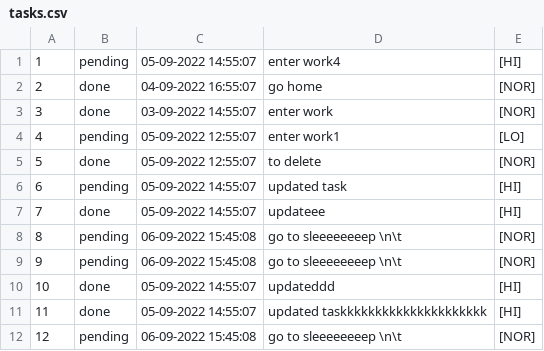
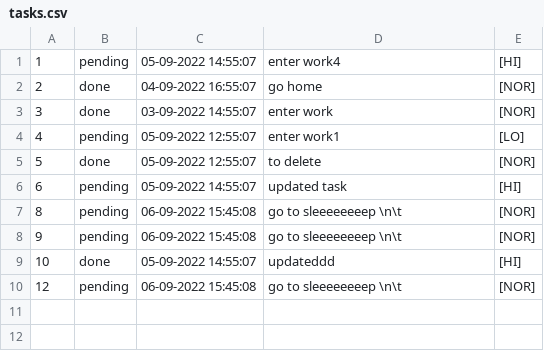
Before and after one commit to ogi1998/ToDo-Application, a CSV file: tasks.csv, drawn as a sheet; the diff names each change by its address in the sheet, - before the commit and + after, or states it on an @@ line.

Commit message:
created validation for id to check if it doesnt exist when trying to delete task

```diff
--- a/tasks.csv
+++ b/tasks.csv
-row 7: 7 | done | 05-09-2022 14:55:07 | updateee | [HI]
-row 11: 11 | done | 05-09-2022 14:55:07 | updated taskkkkkkkkkkkkkkkkkkkkk | [HI]
```
Also changed, not shown: 2 other files.
